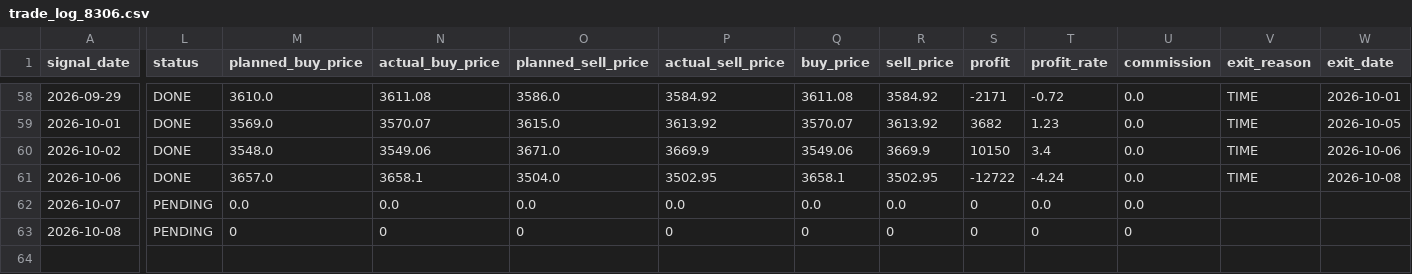
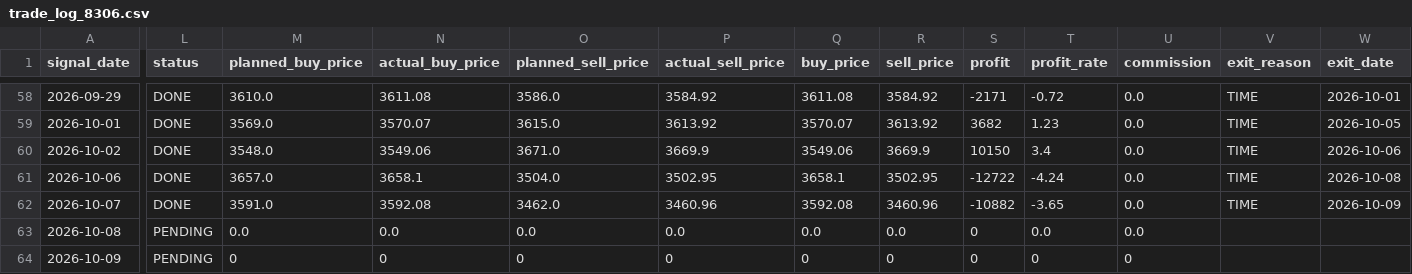
Before and after one commit to ta1k1-arakawa/stock-analyzer, a CSV file: data/trade_log_8306.csv, drawn as a sheet; only a part is shown, gaps mark what is left out; rows hold the shown columns only; the diff names each change by its address in the sheet, - before the commit and + after, or states it on an @@ line.

```diff
--- a/data/trade_log_8306.csv
+++ b/data/trade_log_8306.csv
-L62 (status): PENDING
+L62 (status): DONE
-M62 (planned_buy_price): 0.0
+M62 (planned_buy_price): 3591.0
-N62 (actual_buy_price): 0.0
+N62 (actual_buy_price): 3592.08
-O62 (planned_sell_price): 0.0
+O62 (planned_sell_price): 3462.0
-P62 (actual_sell_price): 0.0
+P62 (actual_sell_price): 3460.96
-Q62 (buy_price): 0.0
+Q62 (buy_price): 3592.08
-R62 (sell_price): 0.0
+R62 (sell_price): 3460.96
-S62 (profit): 0
+S62 (profit): -10882
-T62 (profit_rate): 0.0
+T62 (profit_rate): -3.65
-V62 (exit_reason): (empty)
+V62 (exit_reason): TIME
-W62 (exit_date): (empty)
+W62 (exit_date): 2026-10-09
-M63 (planned_buy_price): 0
+M63 (planned_buy_price): 0.0
-N63 (actual_buy_price): 0
+N63 (actual_buy_price): 0.0
-O63 (planned_sell_price): 0
+O63 (planned_sell_price): 0.0
-P63 (actual_sell_price): 0
+P63 (actual_sell_price): 0.0
-Q63 (buy_price): 0
+Q63 (buy_price): 0.0
-R63 (sell_price): 0
+R63 (sell_price): 0.0
-T63 (profit_rate): 0
+T63 (profit_rate): 0.0
-U63 (commission): 0
+U63 (commission): 0.0
+row 64: 2026-10-09 | PENDING | 0 | 0 | 0 | 0 | 0 | 0 | 0 | 0 | 0
```
Also changed, not shown: data/trade_log_5020.csv.
